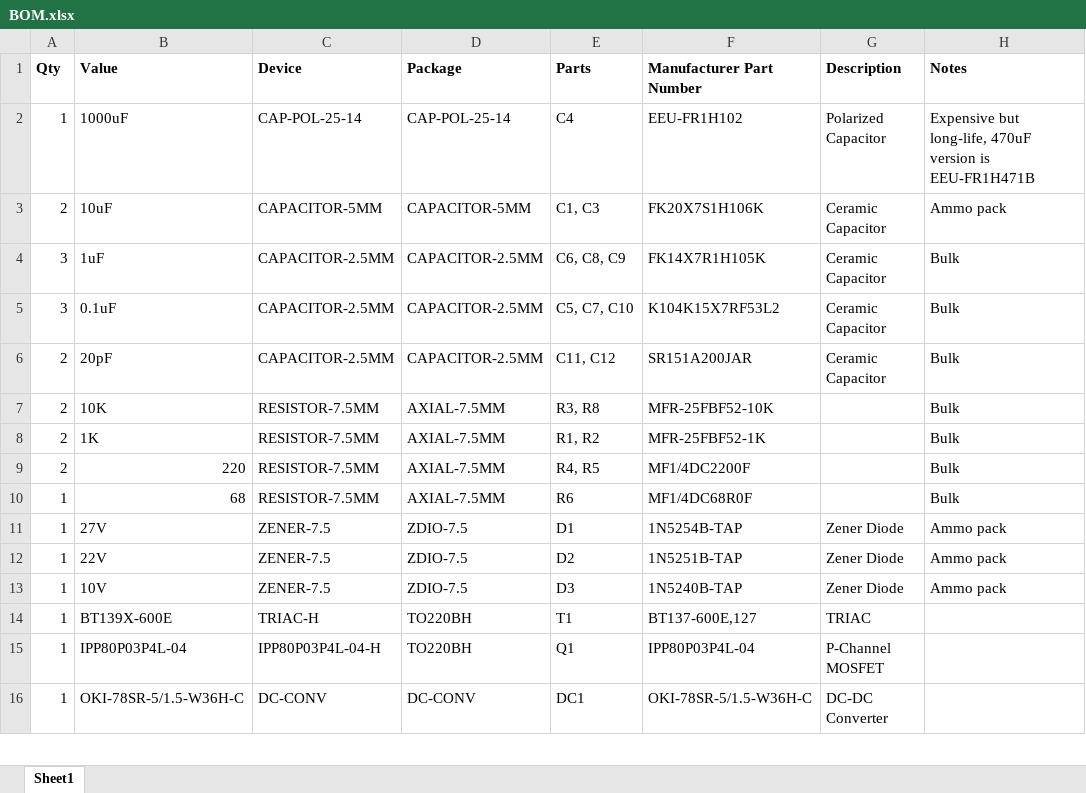
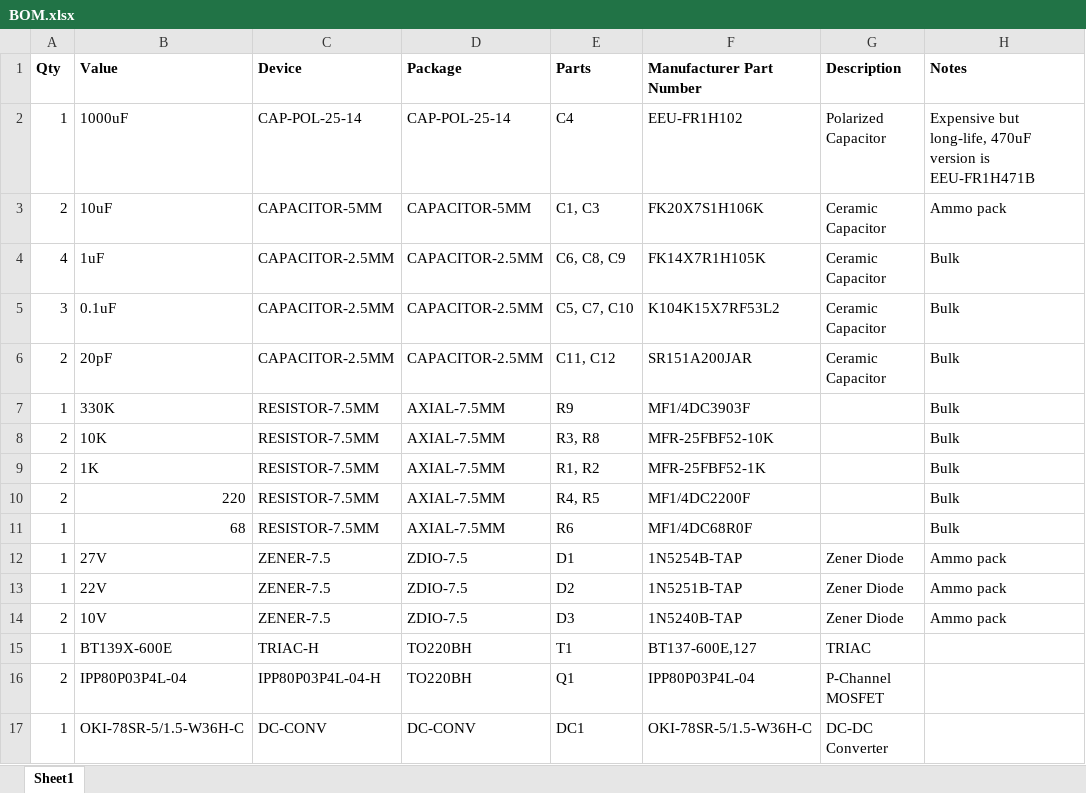
Before and after one commit to SaintGimp/MotorController, an Excel workbook: board/BOM.xlsx, sheet Sheet1, drawn as a sheet; only a part is shown; values as stored, in another font and other column widths than the file's, no borders; addresses are those after the commit; the diff names each change by its address in the sheet, - before the commit and + after, or states it on an @@ line.

```diff
--- a/board/BOM.xlsx (sheet Sheet1)
+++ b/board/BOM.xlsx (sheet Sheet1)
-A4 (Qty): 3
+A4 (Qty): 4
+row 7: 1 | 330K | RESISTOR-7.5MM | AXIAL-7.5MM | R9 | MF1/4DC3903F |  | Bulk
-A14 (Qty): 1
+A14 (Qty): 2
-A16 (Qty): 1
+A16 (Qty): 2
```
Also changed, not shown: 2 other files.
